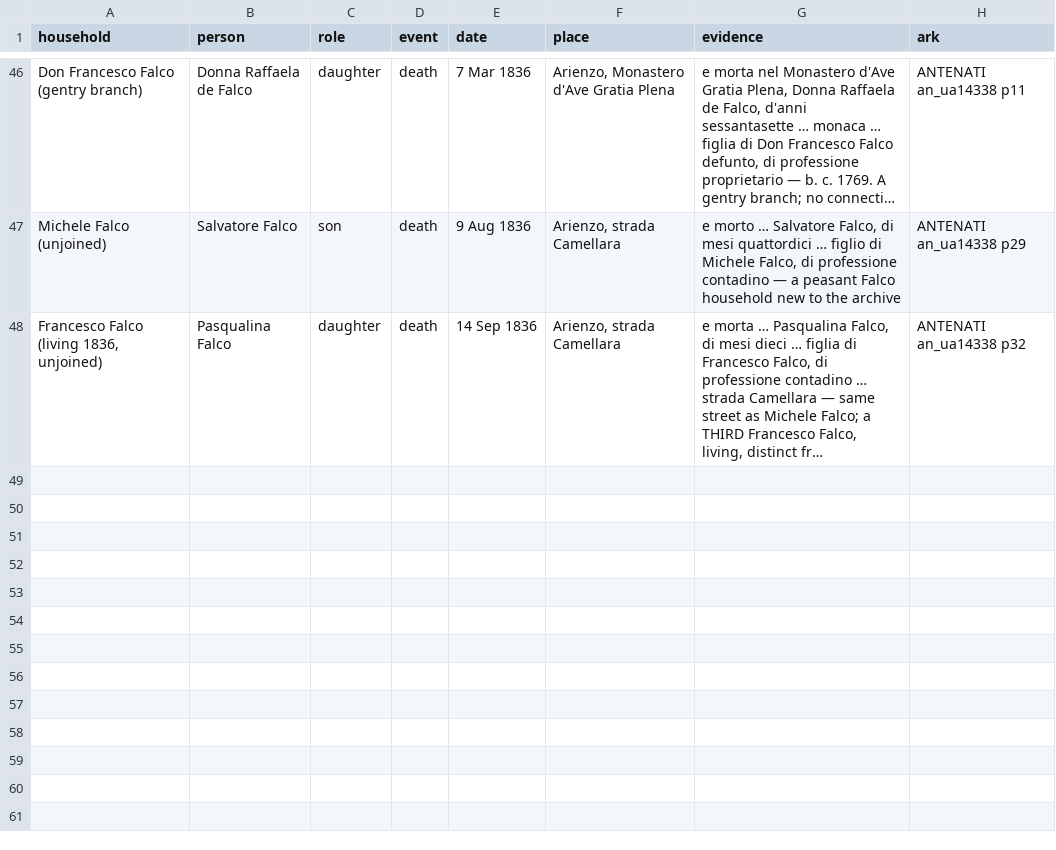
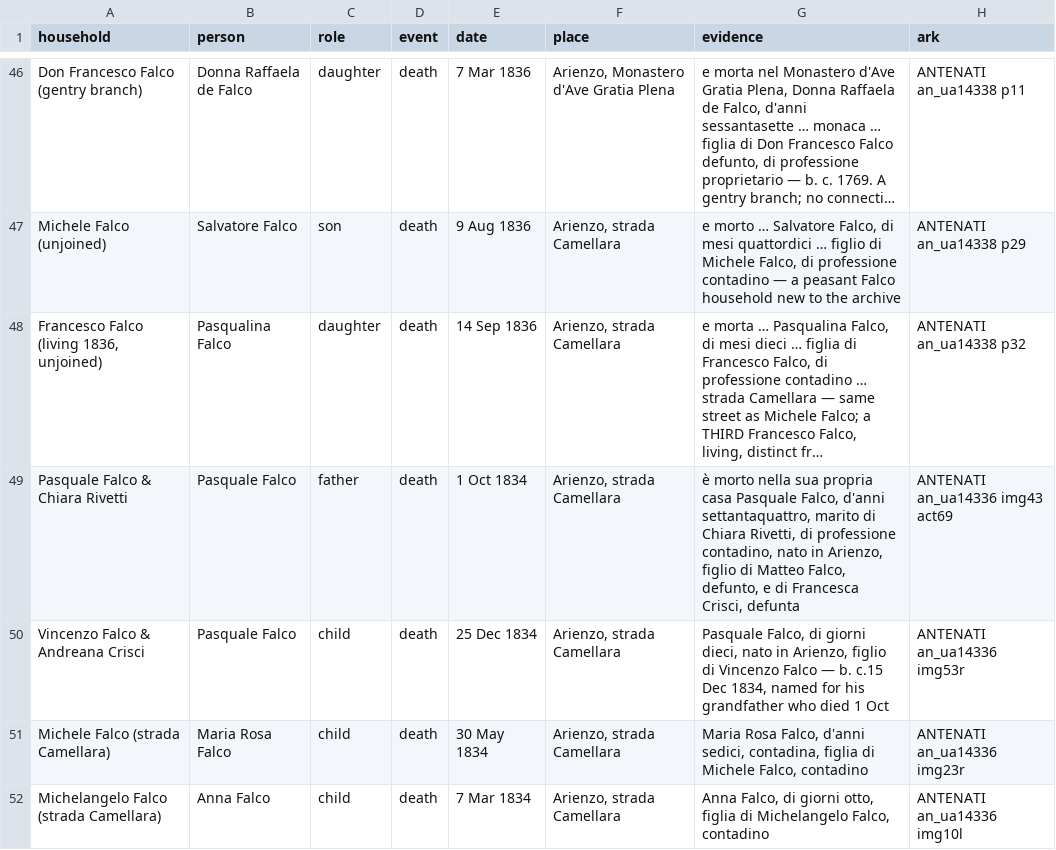
Before and after one commit to daviddef/TheFalco, a TSV file: data/households.tsv, drawn as a sheet; only a part is shown, gaps mark what is left out; long unchanged cells end in …; the diff names each change by its address in the sheet, - before the commit and + after, or states it on an @@ line.

```diff
--- a/data/households.tsv
+++ b/data/households.tsv
+row 49: Pasquale Falco & Chiara Rivetti | Pasquale Falco | father | death | 1 Oct 1834 | Arienzo, strada Camellara | è morto nella sua propria casa Pasquale Falco, d'anni settantaquattro, marito di Chiara Rivetti, di professione contadino, nato in Arienzo, figlio di Matteo Falco, defunto, e di Francesca Crisci, defunta | ANTENATI an_ua14336 img43 act69
+row 50: Vincenzo Falco & Andreana Crisci | Pasquale Falco | child | death | 25 Dec 1834 | Arienzo, strada Camellara | Pasquale Falco, di giorni dieci, nato in Arienzo, figlio di Vincenzo Falco — b. c.15 Dec 1834, named for his grandfather who died 1 Oct | ANTENATI an_ua14336 img53r
+row 51: Michele Falco (strada Camellara) | Maria Rosa Falco | child | death | 30 May 1834 | Arienzo, strada Camellara | Maria Rosa Falco, d'anni sedici, contadina, figlia di Michele Falco, contadino | ANTENATI an_ua14336 img23r
+row 52: Michelangelo Falco (strada Camellara) | Anna Falco | child | death | 7 Mar 1834 | Arienzo, strada Camellara | Anna Falco, di giorni otto, figlia di Michelangelo Falco, contadino | ANTENATI an_ua14336 img10l
```
Also changed, not shown: data/direct-line.tsv, data/record-citations.tsv, 7 other files.
